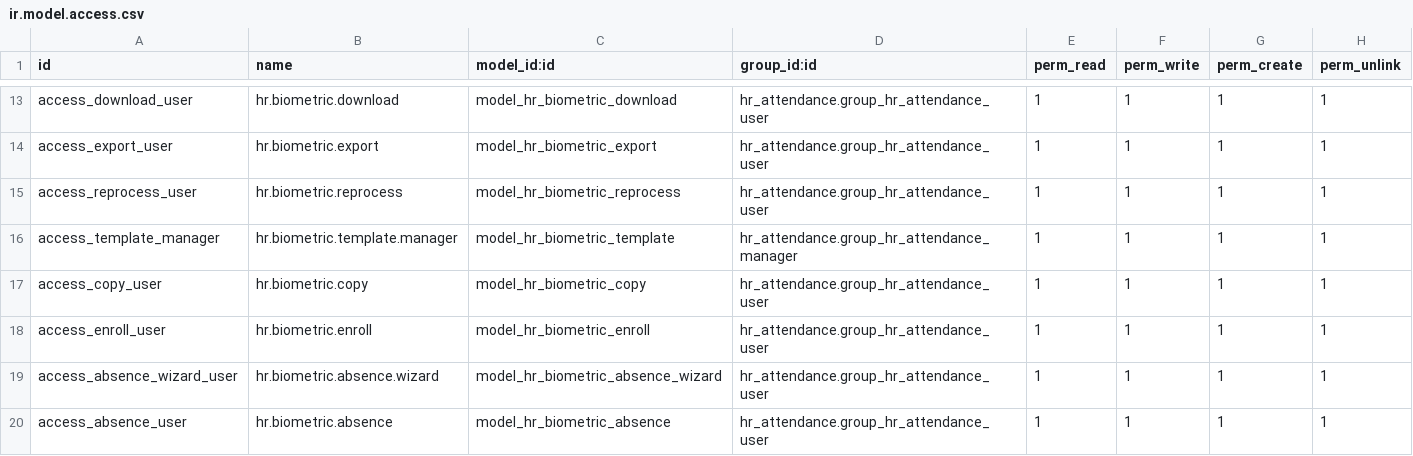
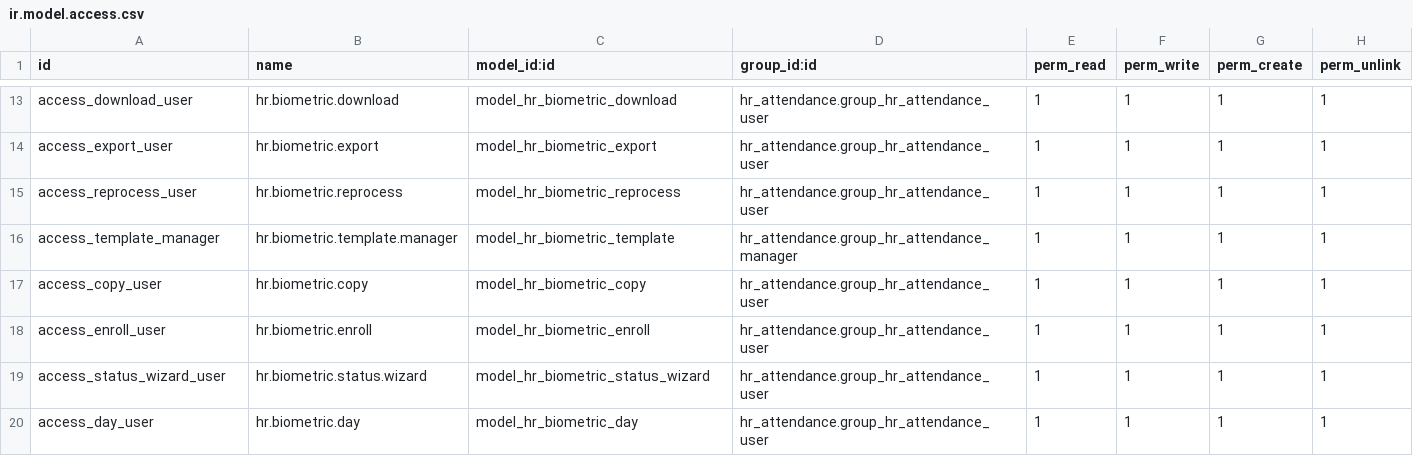
Before and after one commit to odoomates/hr, a CSV file: om_hr_biometric/security/ir.model.access.csv, drawn as a sheet; only a part is shown, gaps mark what is left out.

Commit message:
[IMP] om_hr_biometric: status, monthly sheet, alerts

```diff
--- a/om_hr_biometric/security/ir.model.access.csv
+++ b/om_hr_biometric/security/ir.model.access.csv
@@ -18,3 +18,3 @@ access_copy_user,hr.biometric.copy,model_hr_biometric_copy,hr_attendance.group_h
 access_enroll_user,hr.biometric.enroll,model_hr_biometric_enroll,hr_attendance.group_hr_attendance_user,1,1,1,1
-access_absence_wizard_user,hr.biometric.absence.wizard,model_hr_biometric_absence_wizard,hr_attendance.group_hr_attendance_user,1,1,1,1
-access_absence_user,hr.biometric.absence,model_hr_biometric_absence,hr_attendance.group_hr_attendance_user,1,1,1,1
+access_status_wizard_user,hr.biometric.status.wizard,model_hr_biometric_status_wizard,hr_attendance.group_hr_attendance_user,1,1,1,1
+access_day_user,hr.biometric.day,model_hr_biometric_day,hr_attendance.group_hr_attendance_user,1,1,1,1
```
Also changed, not shown: 22 other files.
